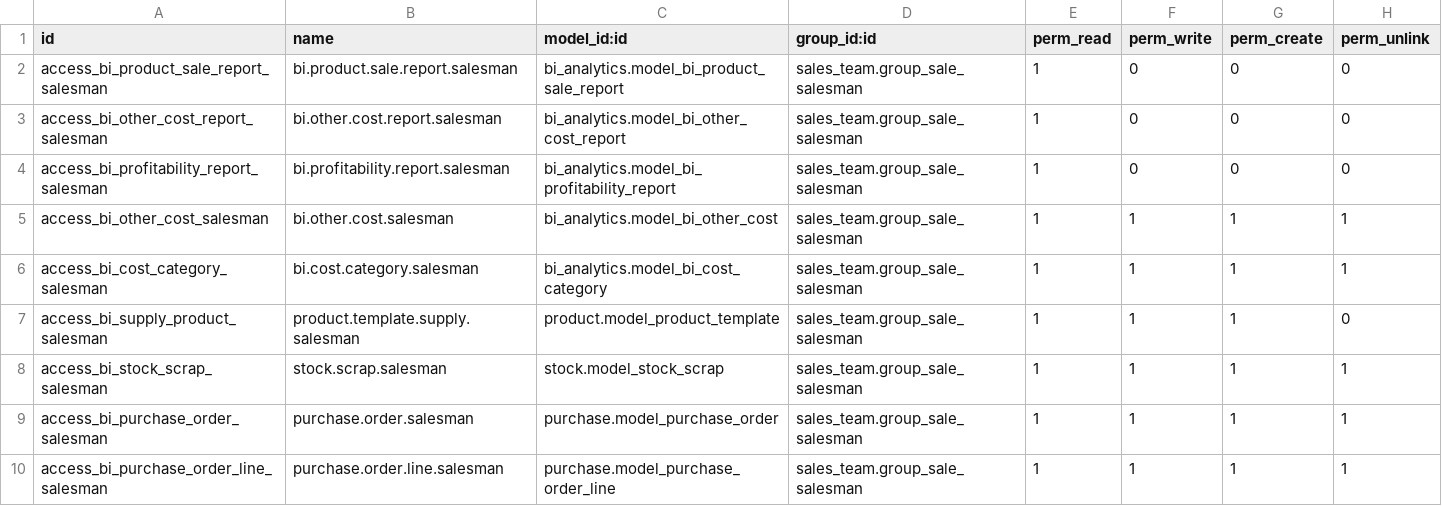
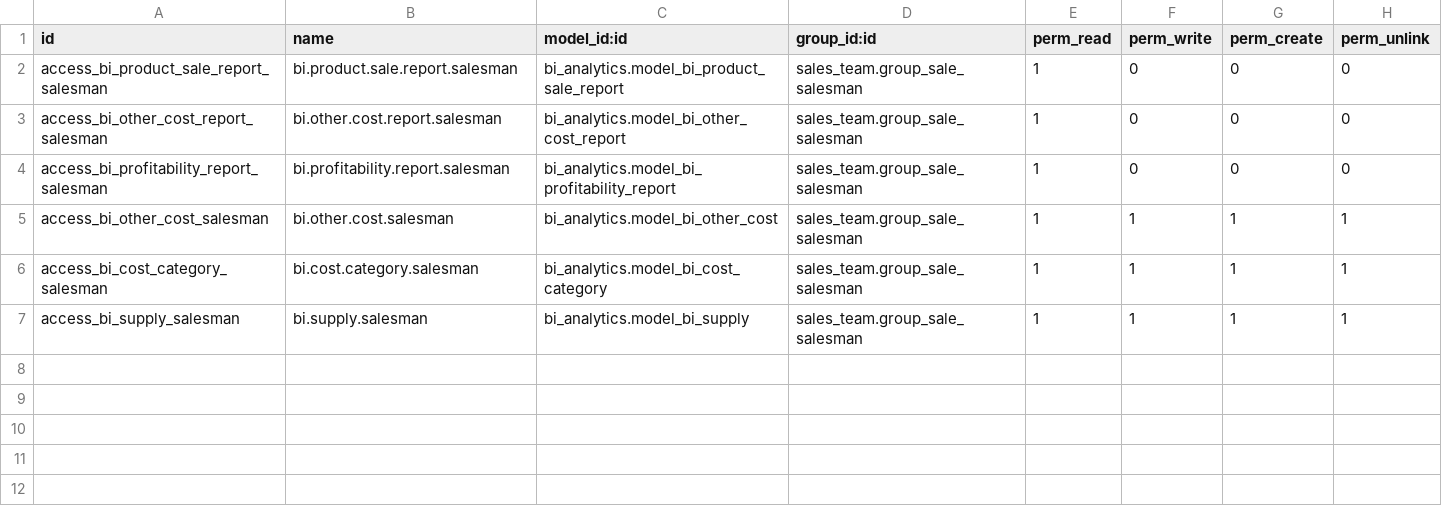
Before and after one commit to aprezcuba24/odoo, a CSV file: own_modules/bi_analytics/security/ir.model.access.csv, drawn as a sheet.

```diff
--- a/own_modules/bi_analytics/security/ir.model.access.csv
+++ b/own_modules/bi_analytics/security/ir.model.access.csv
@@ -6,5 +6,2 @@ access_bi_other_cost_salesman,bi.other.cost.salesman,bi_analytics.model_bi_other
 access_bi_cost_category_salesman,bi.cost.category.salesman,bi_analytics.model_bi_cost_category,sales_team.group_sale_salesman,1,1,1,1
-access_bi_supply_product_salesman,product.template.supply.salesman,product.model_product_template,sales_team.group_sale_salesman,1,1,1,0
-access_bi_stock_scrap_salesman,stock.scrap.salesman,stock.model_stock_scrap,sales_team.group_sale_salesman,1,1,1,1
-access_bi_purchase_order_salesman,purchase.order.salesman,purchase.model_purchase_order,sales_team.group_sale_salesman,1,1,1,1
-access_bi_purchase_order_line_salesman,purchase.order.line.salesman,purchase.model_purchase_order_line,sales_team.group_sale_salesman,1,1,1,1
+access_bi_supply_salesman,bi.supply.salesman,bi_analytics.model_bi_supply,sales_team.group_sale_salesman,1,1,1,1
```
Also changed, not shown: 18 other files.
